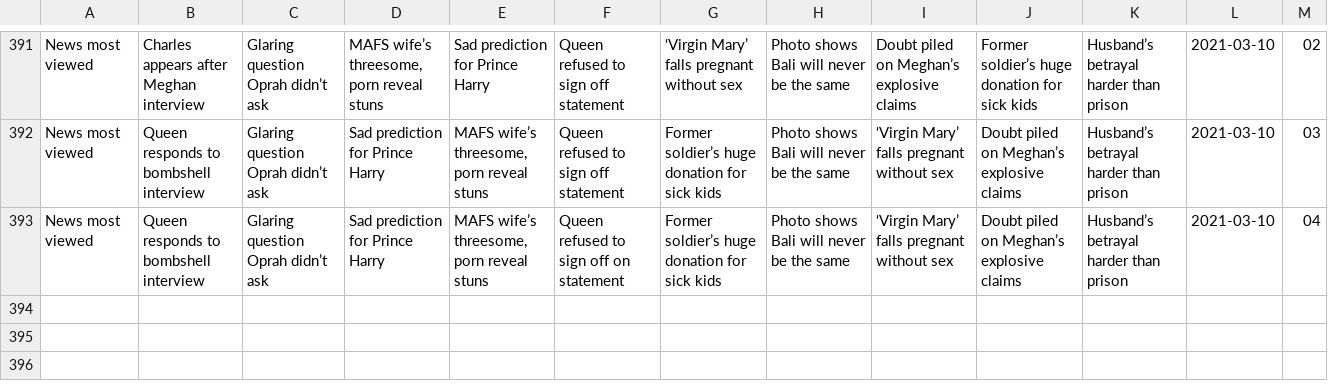
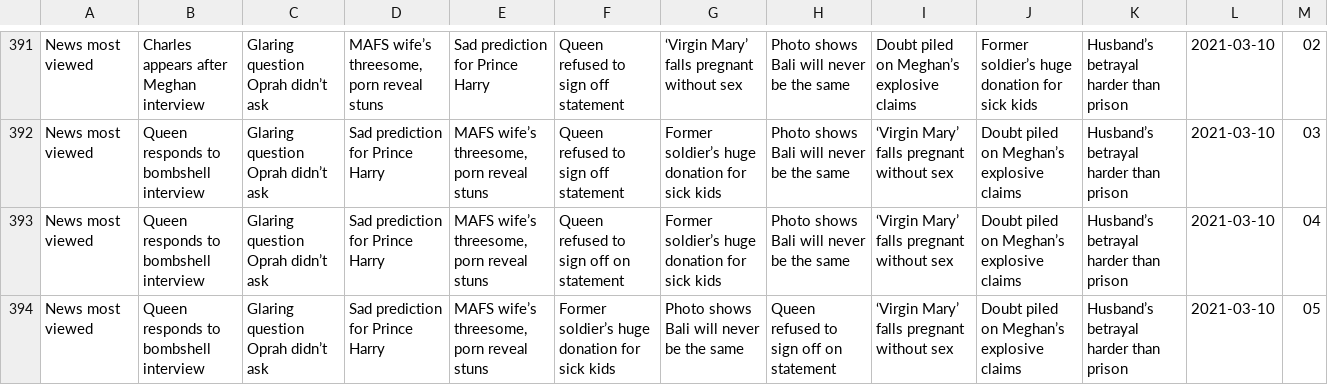
Before and after one commit to joshnicholas/trends, a CSV file: data/news_pop.csv, drawn as a sheet; only a part is shown, gaps mark what is left out; the diff names each change by its address in the sheet, - before the commit and + after, or states it on an @@ line.

Commit message:
Latest data: Tue Mar  9 19:20:05 UTC 2021

```diff
--- a/data/news_pop.csv
+++ b/data/news_pop.csv
+row 394: News most viewed | Queen responds to bombshell interview | Glaring question Oprah didn’t ask | Sad prediction for Prince Harry | MAFS wife’s threesome, porn reveal stuns | Former soldier’s huge donation for sick kids | Photo shows Bali will never be the same | Queen refused to sign off on statement | ‘Virgin Mary’ falls pregnant without sex | Doubt piled on Meghan’s explosive claims | Husband’s betrayal harder than prison | 2021-03-10 | 05
```
